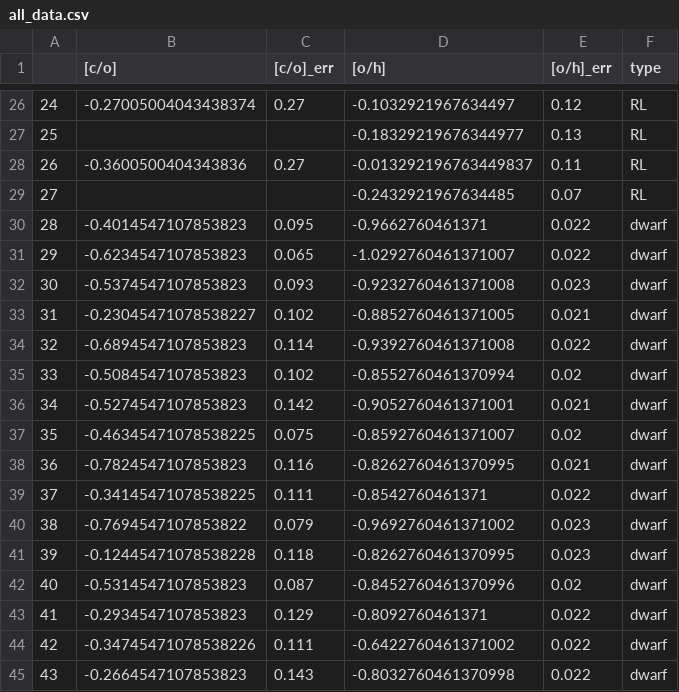
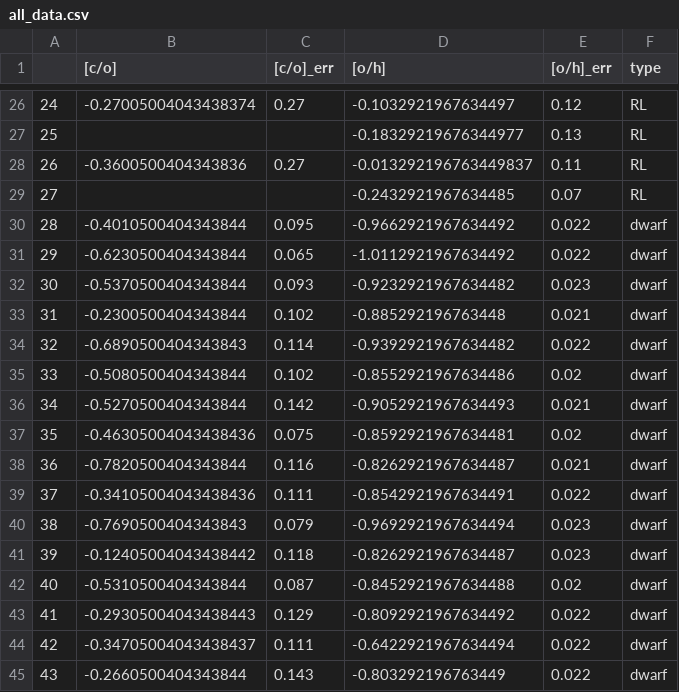
Before and after one commit to aeyobd/surp, a CSV file: carbon_paper/all_data.csv, drawn as a sheet; only a part is shown, gaps mark what is left out; the diff covers the shown part only; the diff names each change by its address in the sheet, - before the commit and + after, or states it on an @@ line.

Commit message:
verified some obs. data

```diff
--- a/carbon_paper/all_data.csv
+++ b/carbon_paper/all_data.csv
-B30 ([c/o]): -0.4014547107853823
+B30 ([c/o]): -0.4010500404343844
-D30 ([o/h]): -0.9662760461371
+D30 ([o/h]): -0.9662921967634492
-B31 ([c/o]): -0.6234547107853823
+B31 ([c/o]): -0.6230500404343844
-D31 ([o/h]): -1.0292760461371007
+D31 ([o/h]): -1.0112921967634492
-B32 ([c/o]): -0.5374547107853823
+B32 ([c/o]): -0.5370500404343844
-D32 ([o/h]): -0.9232760461371008
+D32 ([o/h]): -0.9232921967634482
-B33 ([c/o]): -0.23045471078538227
+B33 ([c/o]): -0.2300500404343844
-D33 ([o/h]): -0.8852760461371005
+D33 ([o/h]): -0.885292196763448
-B34 ([c/o]): -0.6894547107853823
+B34 ([c/o]): -0.6890500404343843
-D34 ([o/h]): -0.9392760461371008
+D34 ([o/h]): -0.9392921967634482
-B35 ([c/o]): -0.5084547107853823
+B35 ([c/o]): -0.5080500404343844
-D35 ([o/h]): -0.8552760461370994
+D35 ([o/h]): -0.8552921967634486
-B36 ([c/o]): -0.5274547107853823
+B36 ([c/o]): -0.5270500404343844
-D36 ([o/h]): -0.9052760461371001
+D36 ([o/h]): -0.9052921967634493
-B37 ([c/o]): -0.46345471078538225
+B37 ([c/o]): -0.46305004043438436
-D37 ([o/h]): -0.8592760461371007
+D37 ([o/h]): -0.8592921967634481
-B38 ([c/o]): -0.7824547107853823
+B38 ([c/o]): -0.7820500404343844
-D38 ([o/h]): -0.8262760461370995
+D38 ([o/h]): -0.8262921967634487
-B39 ([c/o]): -0.34145471078538225
+B39 ([c/o]): -0.34105004043438436
-D39 ([o/h]): -0.8542760461371
+D39 ([o/h]): -0.8542921967634491
-B40 ([c/o]): -0.7694547107853822
+B40 ([c/o]): -0.7690500404343843
-D40 ([o/h]): -0.9692760461371002
+D40 ([o/h]): -0.9692921967634494
-B41 ([c/o]): -0.12445471078538228
+B41 ([c/o]): -0.12405004043438442
-D41 ([o/h]): -0.8262760461370995
+D41 ([o/h]): -0.8262921967634487
-B42 ([c/o]): -0.5314547107853823
+B42 ([c/o]): -0.5310500404343844
-D42 ([o/h]): -0.8452760461370996
+D42 ([o/h]): -0.8452921967634488
-B43 ([c/o]): -0.2934547107853823
+B43 ([c/o]): -0.29305004043438443
-D43 ([o/h]): -0.8092760461371
+D43 ([o/h]): -0.8092921967634492
-B44 ([c/o]): -0.34745471078538226
+B44 ([c/o]): -0.34705004043438437
-D44 ([o/h]): -0.6422760461371002
+D44 ([o/h]): -0.6422921967634494
-B45 ([c/o]): -0.2664547107853823
+B45 ([c/o]): -0.2660500404343844
-D45 ([o/h]): -0.8032760461370998
+D45 ([o/h]): -0.803292196763449
```
Also changed, not shown: 1 added row, 16 edited cells and row numbers in column A elsewhere in this file, 14 other files.
